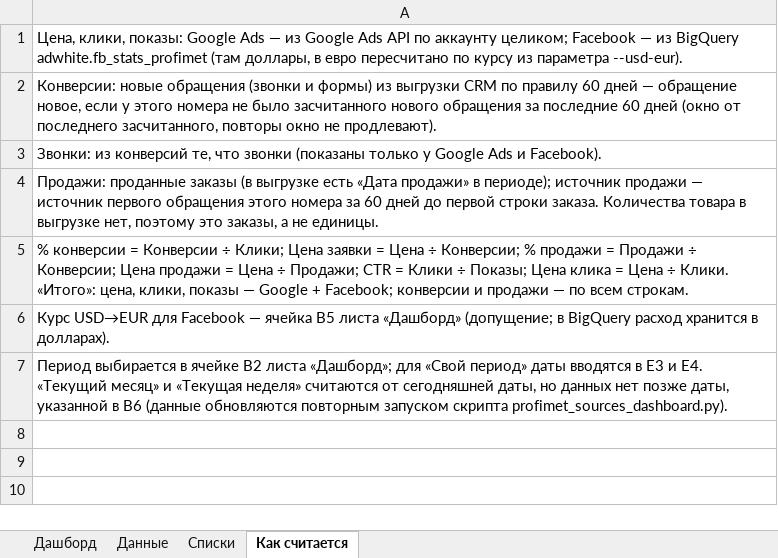
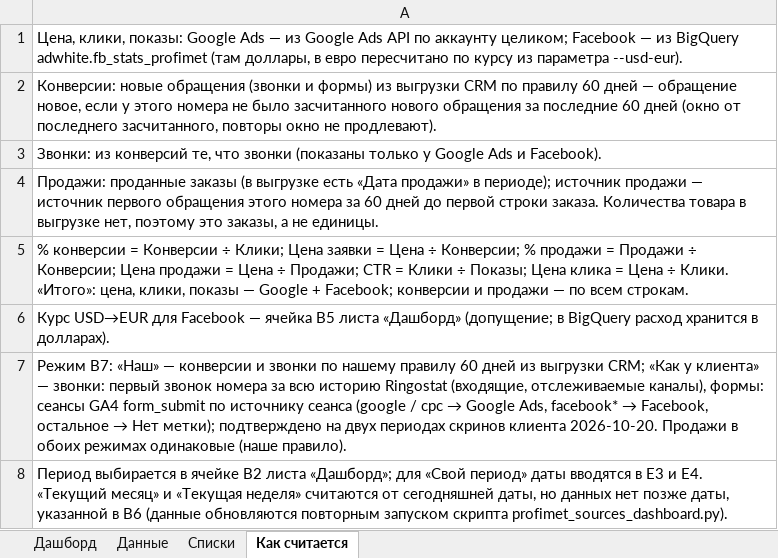
Before and after one commit to gemini2183/work-rb, an Excel workbook: Клиенты/ProfiMet/Статистика/dashboard_sources_2026-08-01_2026-10-19.xlsx, sheet Как считается, drawn as a sheet; values as stored, in another font and other column widths than the file's, no borders; the diff names each change by its address in the sheet, - before the commit and + after, or states it on an @@ line.

```diff
--- a/Клиенты/ProfiMet/Статистика/dashboard_sources_2026-08-01_2026-10-19.xlsx (sheet Как считается)
+++ b/Клиенты/ProfiMet/Статистика/dashboard_sources_2026-08-01_2026-10-19.xlsx (sheet Как считается)
+row 7: Режим B7: «Наш» — конверсии и звонки по нашему правилу 60 дней из выгрузки CRM; «Как у клиента» — звонки: первый звонок номера за всю историю Ringostat (входящие, отслеживаемые каналы), формы: сеансы GA4 form_submit по источнику сеанса (google / cpc → Google Ads, facebook* → Facebook, остальное → Нет метки); подтверждено на двух периодах скринов клиента 2026-10-20. Продажи в обоих режимах одинаковые (наше правило).
```
Also changed, not shown: sheet Дашборд, sheet Данные, 11 other files.
